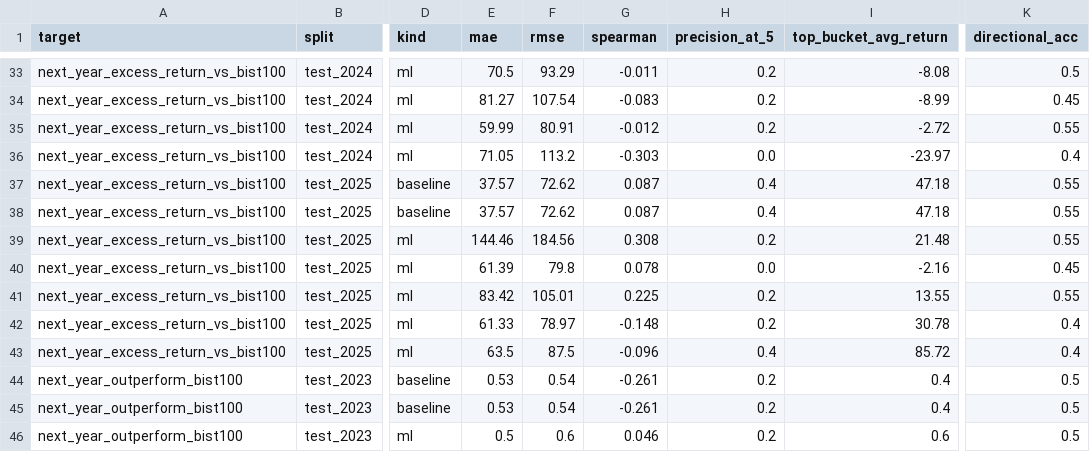
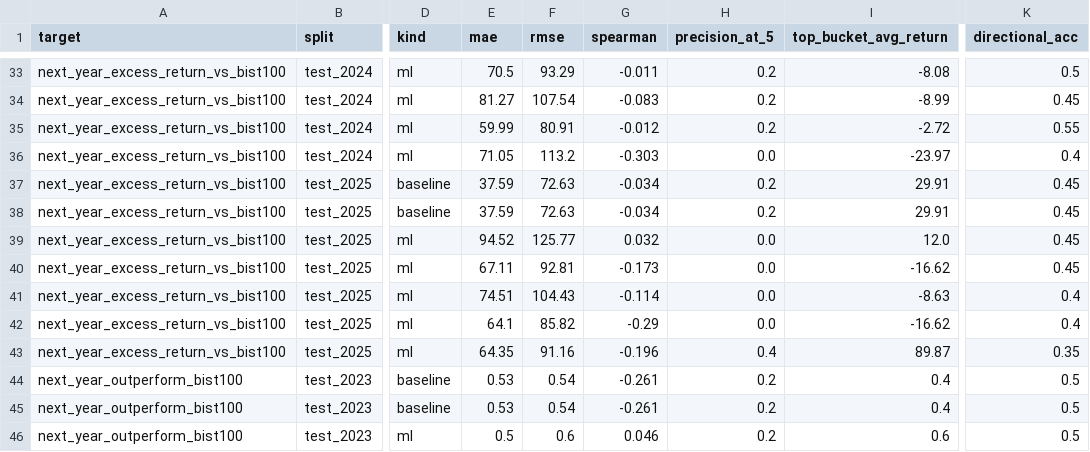
Before and after one commit to Salih04/capstone-financeIQ, a CSV file: experiments/results/leaderboard_by_target.csv, drawn as a sheet; only a part is shown, gaps mark what is left out; the diff covers the shown part only; the diff names each change by its address in the sheet, - before the commit and + after, or states it on an @@ line.

```diff
--- a/experiments/results/leaderboard_by_target.csv
+++ b/experiments/results/leaderboard_by_target.csv
-E37:E38 (mae): 37.57
+E37:E38 (mae): 37.59
-F37:F38 (rmse): 72.62
+F37:F38 (rmse): 72.63
-G37:G38 (spearman): 0.087
+G37:G38 (spearman): -0.034
-H37:H38 (precision_at_5): 0.4
+H37:H38 (precision_at_5): 0.2
-I37:I38 (top_bucket_avg_return): 47.18
+I37:I38 (top_bucket_avg_return): 29.91
-K37:K39 (directional_acc): 0.55
+K37:K39 (directional_acc): 0.45
-E39 (mae): 144.46
+E39 (mae): 94.52
-F39 (rmse): 184.56
+F39 (rmse): 125.77
-G39 (spearman): 0.308
+G39 (spearman): 0.032
-H39 (precision_at_5): 0.2
+H39 (precision_at_5): 0.0
-I39 (top_bucket_avg_return): 21.48
+I39 (top_bucket_avg_return): 12.0
-E40 (mae): 61.39
+E40 (mae): 67.11
-F40 (rmse): 79.8
+F40 (rmse): 92.81
-G40 (spearman): 0.078
+G40 (spearman): -0.173
-I40 (top_bucket_avg_return): -2.16
+I40 (top_bucket_avg_return): -16.62
-E41 (mae): 83.42
+E41 (mae): 74.51
-F41 (rmse): 105.01
+F41 (rmse): 104.43
-G41 (spearman): 0.225
+G41 (spearman): -0.114
-H41:H42 (precision_at_5): 0.2
+H41:H42 (precision_at_5): 0.0
-I41 (top_bucket_avg_return): 13.55
+I41 (top_bucket_avg_return): -8.63
-K41 (directional_acc): 0.55
+K41 (directional_acc): 0.4
-E42 (mae): 61.33
+E42 (mae): 64.1
-F42 (rmse): 78.97
+F42 (rmse): 85.82
-G42 (spearman): -0.148
+G42 (spearman): -0.29
-I42 (top_bucket_avg_return): 30.78
+I42 (top_bucket_avg_return): -16.62
-E43 (mae): 63.5
+E43 (mae): 64.35
-F43 (rmse): 87.5
+F43 (rmse): 91.16
-G43 (spearman): -0.096
+G43 (spearman): -0.196
-I43 (top_bucket_avg_return): 85.72
+I43 (top_bucket_avg_return): 89.87
-K43 (directional_acc): 0.4
+K43 (directional_acc): 0.35
```
Also changed, not shown: 90 edited cells elsewhere in this file, experiments/leaderboard.csv, experiments/results/leaderboard.csv, 6 other files.
